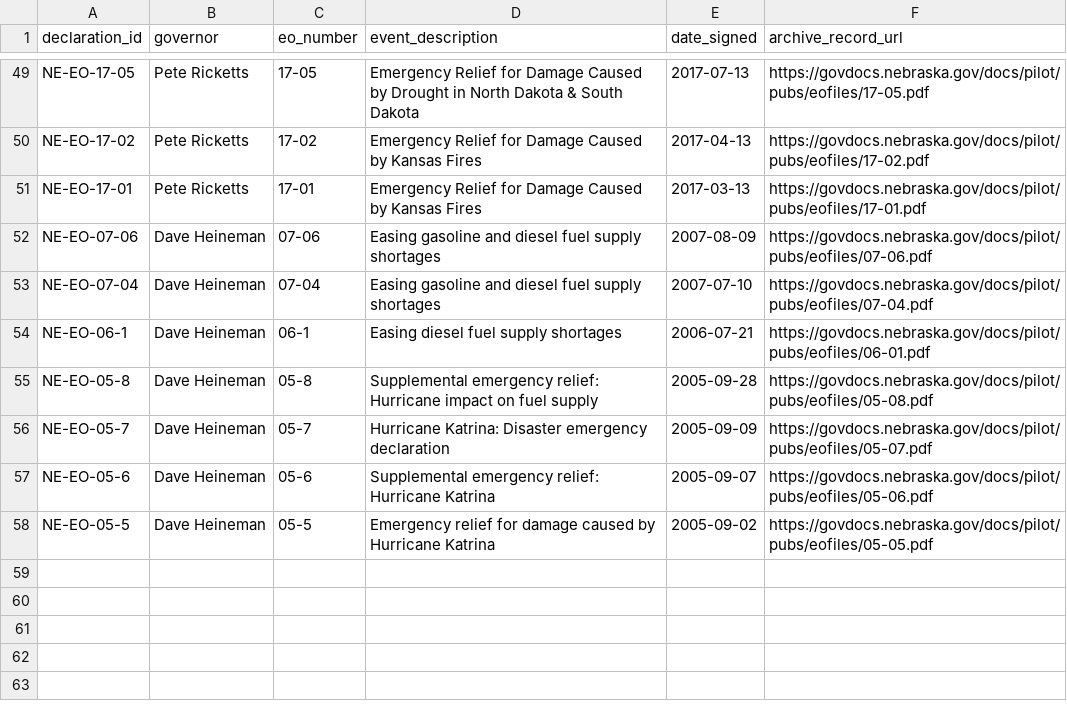
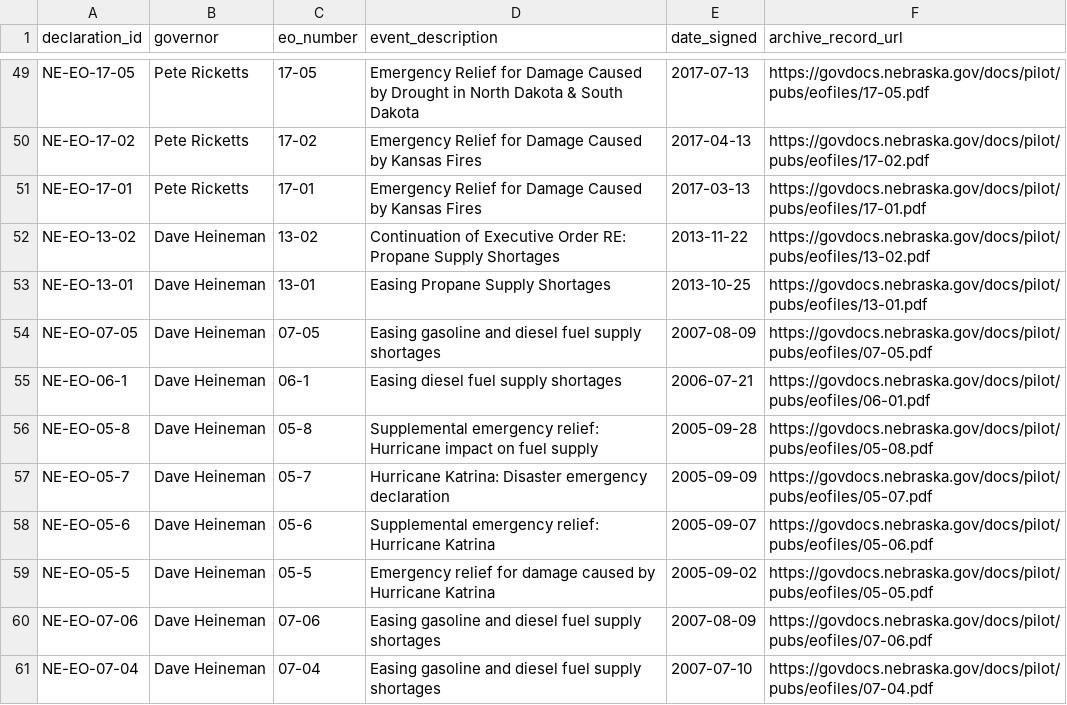
Before and after one commit to Phenom1881/disaster-data, a CSV file: plus/nebraska/declarations_for_join.csv, drawn as a sheet; only a part is shown, gaps mark what is left out.

```diff
--- a/plus/nebraska/declarations_for_join.csv
+++ b/plus/nebraska/declarations_for_join.csv
@@ -51,4 +51,5 @@ NE-EO-17-02,Pete Ricketts,17-02,Emergency Relief for Damage Caused by Kansas Fir
 NE-EO-17-01,Pete Ricketts,17-01,Emergency Relief for Damage Caused by Kansas Fires,2017-03-13,https://govdocs.nebraska.gov/docs/pilot/pubs/eofiles/17-01.pdf
-NE-EO-07-06,Dave Heineman,07-06,Easing gasoline and diesel fuel supply shortages,2007-08-09,https://govdocs.nebraska.gov/docs/pilot/pubs/eofiles/07-06.pdf
-NE-EO-07-04,Dave Heineman,07-04,Easing gasoline and diesel fuel supply shortages,2007-07-10,https://govdocs.nebraska.gov/docs/pilot/pubs/eofiles/07-04.pdf
+NE-EO-13-02,Dave Heineman,13-02,Continuation of Executive Order RE: Propane Supply Shortages,2013-11-22,https://govdocs.nebraska.gov/docs/pilot/pubs/eofiles/13-02.pdf
+NE-EO-13-01,Dave Heineman,13-01,Easing Propane Supply Shortages,2013-10-25,https://govdocs.nebraska.gov/docs/pilot/pubs/eofiles/13-01.pdf
+NE-EO-07-05,Dave Heineman,07-05,Easing gasoline and diesel fuel supply shortages,2007-08-09,https://govdocs.nebraska.gov/docs/pilot/pubs/eofiles/07-05.pdf
 NE-EO-06-1,Dave Heineman,06-1,Easing diesel fuel supply shortages,2006-07-21,https://govdocs.nebraska.gov/docs/pilot/pubs/eofiles/06-01.pdf
@@ -58 +59,3 @@ NE-EO-05-6,Dave Heineman,05-6,Supplemental emergency relief: Hurricane Katrina,2
 NE-EO-05-5,Dave Heineman,05-5,Emergency relief for damage caused by Hurricane Katrina,2005-09-02,https://govdocs.nebraska.gov/docs/pilot/pubs/eofiles/05-05.pdf
+NE-EO-07-06,Dave Heineman,07-06,Easing gasoline and diesel fuel supply shortages,2007-08-09,https://govdocs.nebraska.gov/docs/pilot/pubs/eofiles/07-06.pdf
+NE-EO-07-04,Dave Heineman,07-04,Easing gasoline and diesel fuel supply shortages,2007-07-10,https://govdocs.nebraska.gov/docs/pilot/pubs/eofiles/07-04.pdf
```
Also changed, not shown: plus/connecticut/eo_storm_severity_summary.csv, plus/kansas/eo_storm_severity_summary.csv, 50 other files.
